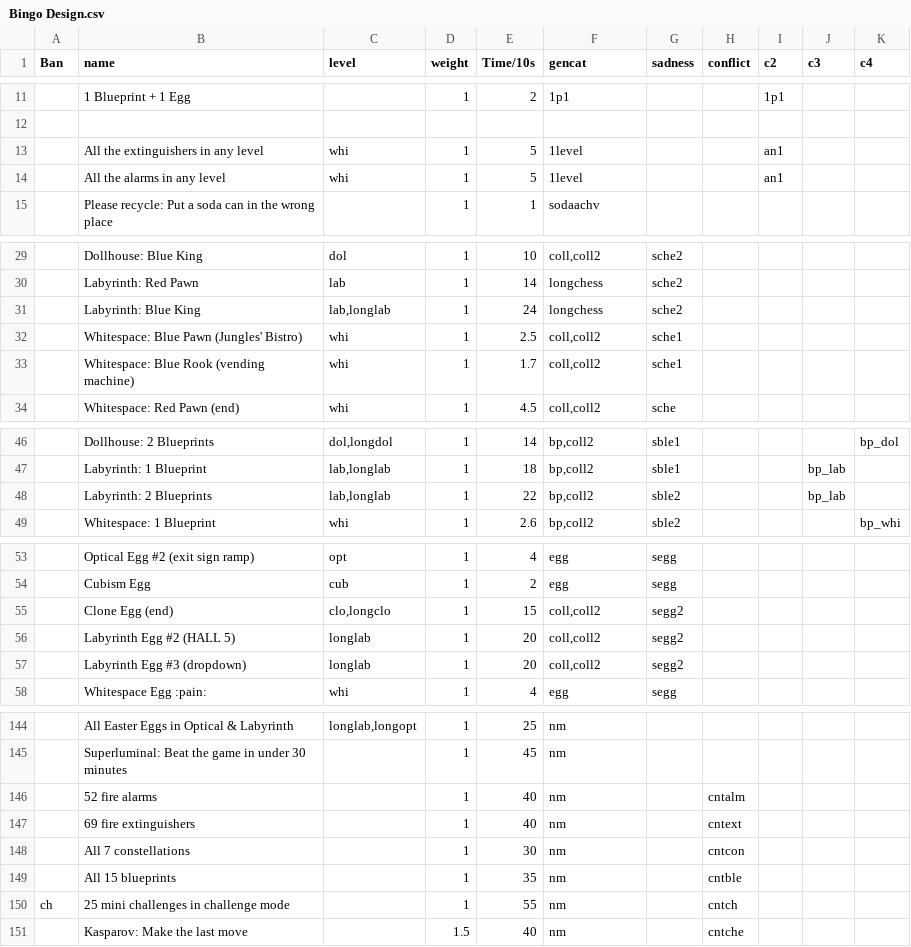
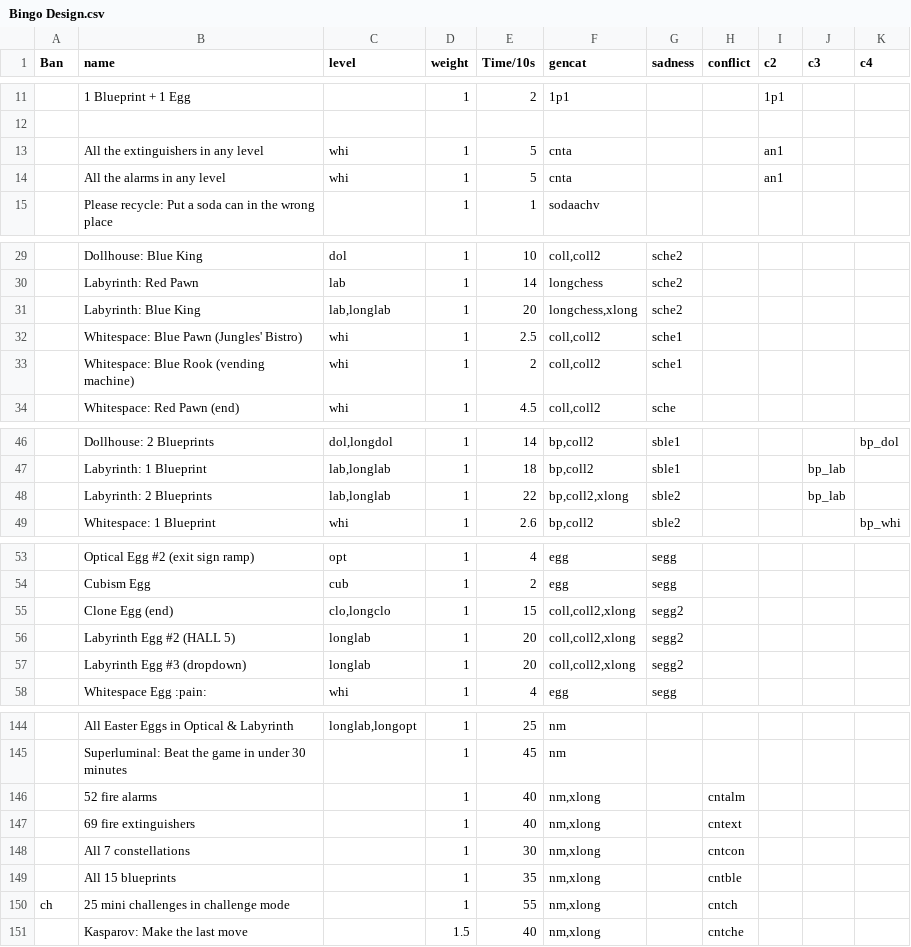
Before and after one commit to EtaoinWu/BingoGen, a CSV file: Bingo Design.csv, drawn as a sheet; only a part is shown, gaps mark what is left out; the diff covers the shown part only; the diff names each change by its address in the sheet, - before the commit and + after, or states it on an @@ line.

```diff
--- a/Bingo Design.csv
+++ b/Bingo Design.csv
-F13:F14 (gencat): 1level
+F13:F14 (gencat): cnta
-E31 (Time/10s): 24
+E31 (Time/10s): 20
-F31 (gencat): longchess
+F31 (gencat): longchess,xlong
-E33 (Time/10s): 1.7
+E33 (Time/10s): 2
-F48 (gencat): bp,coll2
+F48 (gencat): bp,coll2,xlong
-F55:F57 (gencat): coll,coll2
+F55:F57 (gencat): coll,coll2,xlong
-F146:F151 (gencat): nm
+F146:F151 (gencat): nm,xlong
```
Also changed, not shown: 7 edited cells elsewhere in this file, 1 other file.
